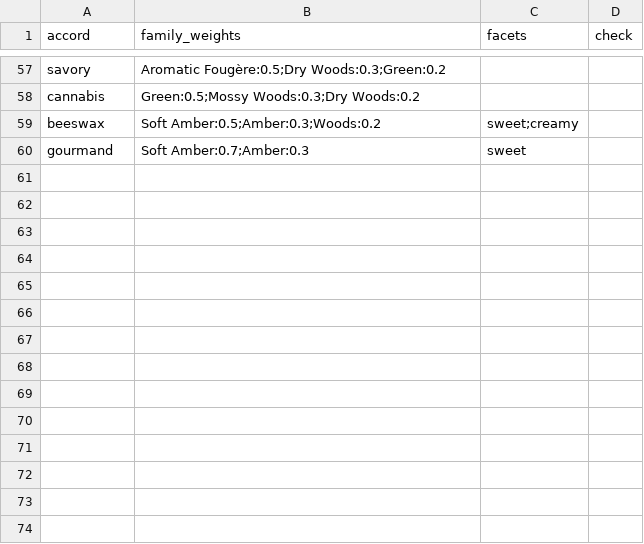
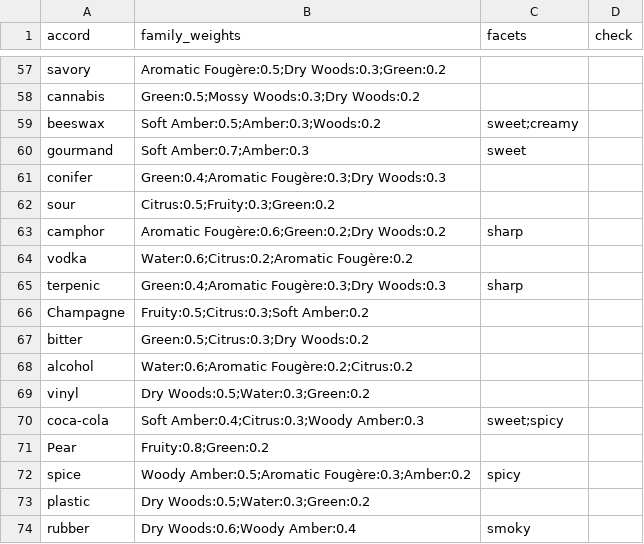
Before and after one commit to redactedtxt/Scense, a CSV file: pipeline/config/accord_map.csv, drawn as a sheet; only a part is shown, gaps mark what is left out.

```diff
--- a/pipeline/config/accord_map.csv
+++ b/pipeline/config/accord_map.csv
@@ -60 +60,15 @@ beeswax,"Soft Amber:0.5;Amber:0.3;Woods:0.2","sweet;creamy",
 gourmand,"Soft Amber:0.7;Amber:0.3","sweet",
+conifer,"Green:0.4;Aromatic Fougère:0.3;Dry Woods:0.3","",
+sour,"Citrus:0.5;Fruity:0.3;Green:0.2","",
+camphor,"Aromatic Fougère:0.6;Green:0.2;Dry Woods:0.2","sharp",
+vodka,"Water:0.6;Citrus:0.2;Aromatic Fougère:0.2","",
+terpenic,"Green:0.4;Aromatic Fougère:0.3;Dry Woods:0.3","sharp",
+Champagne,"Fruity:0.5;Citrus:0.3;Soft Amber:0.2","",
+bitter,"Green:0.5;Citrus:0.3;Dry Woods:0.2","",
+alcohol,"Water:0.6;Aromatic Fougère:0.2;Citrus:0.2","",
+vinyl,"Dry Woods:0.5;Water:0.3;Green:0.2","",
+coca-cola,"Soft Amber:0.4;Citrus:0.3;Woody Amber:0.3","sweet;spicy",
+Pear,"Fruity:0.8;Green:0.2","",
+spice,"Woody Amber:0.5;Aromatic Fougère:0.3;Amber:0.2","spicy",
+plastic,"Dry Woods:0.5;Water:0.3;Green:0.2","",
+rubber,"Dry Woods:0.6;Woody Amber:0.4","smoky",
```
Also changed, not shown: pipeline/config/brand_aliases.csv, pipeline/config/note_aliases.csv, 22 other files.
